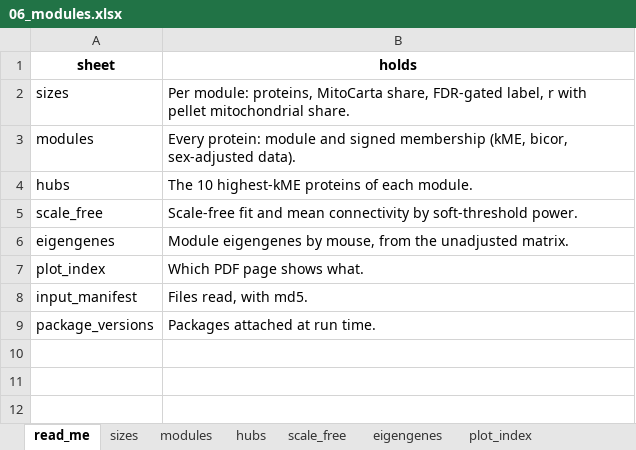
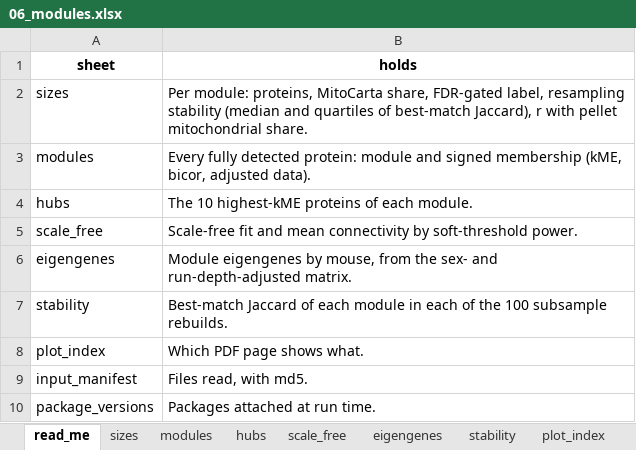
Before and after one commit to Dustyn-T-Lewis/PAS_2026, an Excel workbook: 01_Processing/06_Modules/c_data/06_modules.xlsx, sheet read_me, drawn as a sheet; values as stored, in another font and other column widths than the file's, no borders; the diff names each change by its address in the sheet, - before the commit and + after, or states it on an @@ line.

Commit message:
rebuild the modules without run depth so turquoise stops being a depth gauge

```diff
--- a/01_Processing/06_Modules/c_data/06_modules.xlsx (sheet read_me)
+++ b/01_Processing/06_Modules/c_data/06_modules.xlsx (sheet read_me)
+sheet tab: stability
-B2 (holds): …FDR-gated label, r with…
+B2 (holds): …FDR-gated label, resampling stability (median and quartiles of best-match Jaccard), r with…
-B3 (holds): Every protein: module and signed membership (kME, bicor, sex-adjusted data).
+B3 (holds): Every fully detected protein: module and signed membership (kME, bicor, adjusted data).
-B6 (holds): …from the unadjusted matrix.
+B6 (holds): …from the sex- and run-depth-adjusted matrix.
+row 7: stability | Best-match Jaccard of each module in each of the 100 subsample rebuilds.
```
Also changed, not shown: sheet modules, sheet hubs, sheet eigengenes, sheet sizes, sheet scale_free, sheet input_manifest, 4 other files.
